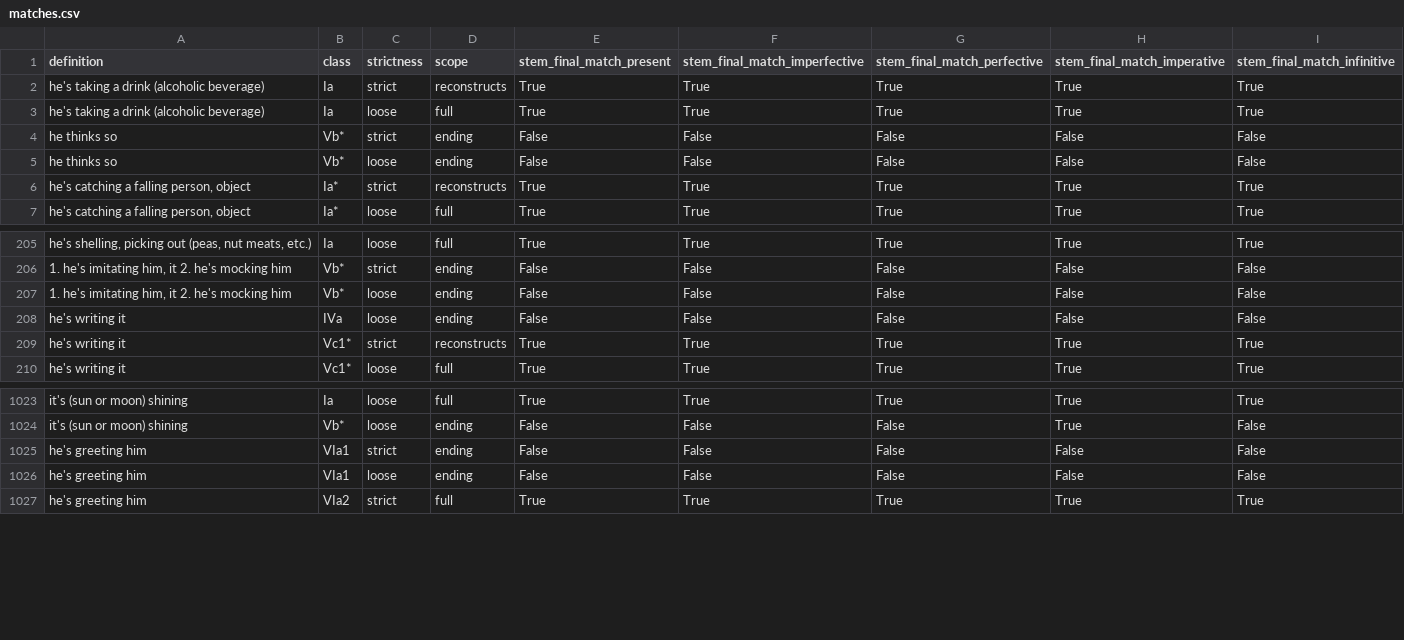
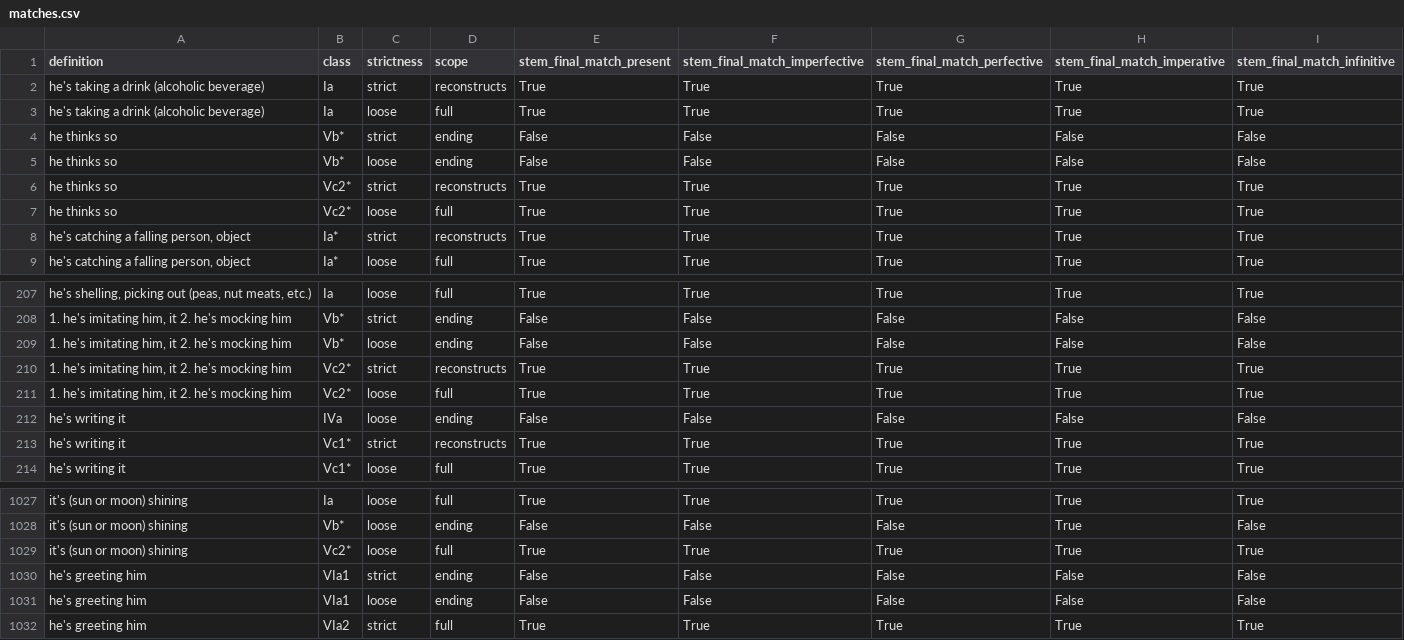
Before and after one commit to CharlieMcVicker/king-recreation, a CSV file: artifacts/data/matches.csv, drawn as a sheet; only a part is shown, gaps mark what is left out; the diff names each change by its address in the sheet, - before the commit and + after, or states it on an @@ line.

```diff
--- a/artifacts/data/matches.csv
+++ b/artifacts/data/matches.csv
+row 6: he thinks so | Vc2* | strict | reconstructs | True | True | True | True | True
+row 7: he thinks so | Vc2* | loose | full | True | True | True | True | True
+row 210: 1. he's imitating him, it 2. he's mocking him | Vc2* | strict | reconstructs | True | True | True | True | True
+row 211: 1. he's imitating him, it 2. he's mocking him | Vc2* | loose | full | True | True | True | True | True
+row 1029: it's (sun or moon) shining | Vc2* | loose | full | True | True | True | True | True
```
Also changed, not shown: artifacts/reports/consistency_analysis.csv, artifacts/reports/reconstruction_failures.csv, 13 other files.
